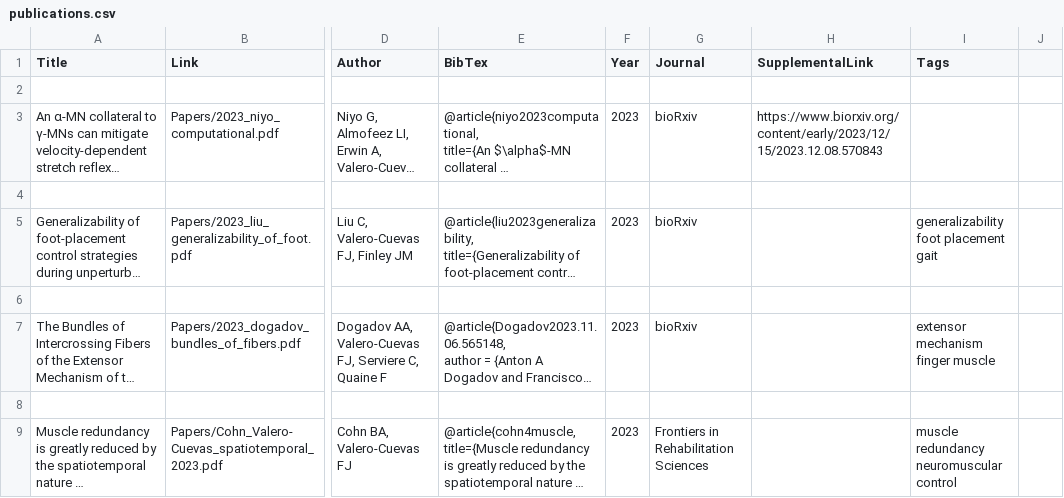
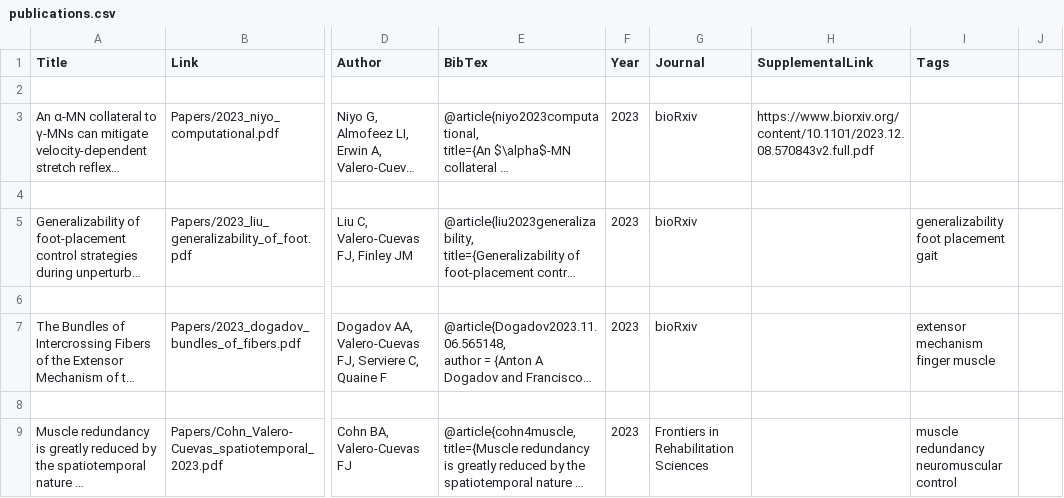
Before and after one commit to usc-bbdl/usc-bbdl.github.io, a CSV file: _data/publications.csv, drawn as a sheet; only a part is shown, gaps mark what is left out; long unchanged cells end in …; the diff names each change by its address in the sheet, - before the commit and + after, or states it on an @@ line.

Commit message:
Update publications.csv

```diff
--- a/_data/publications.csv
+++ b/_data/publications.csv
-H3 (SupplementalLink): https://www.biorxiv.org/content/early/2023/12/15/2023.12.08.570843
+H3 (SupplementalLink): https://www.biorxiv.org/content/10.1101/2023.12.08.570843v2.full.pdf
```
